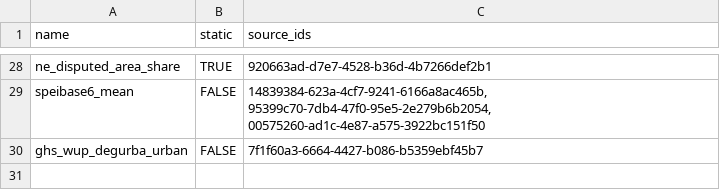
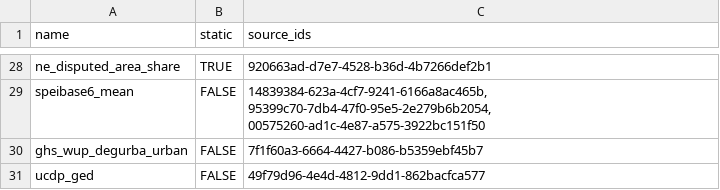
Before and after one commit to prio-data/priogrid, a CSV file: data_raw/variables.csv, drawn as a sheet; only a part is shown, gaps mark what is left out; the diff names each change by its address in the sheet, - before the commit and + after, or states it on an @@ line.

```diff
--- a/data_raw/variables.csv
+++ b/data_raw/variables.csv
+row 31: ucdp_ged | FALSE | 49f79d96-4e4d-4812-9dd1-862bacfca577
```
Also changed, not shown: data_raw/sources.csv, 8 other files.
